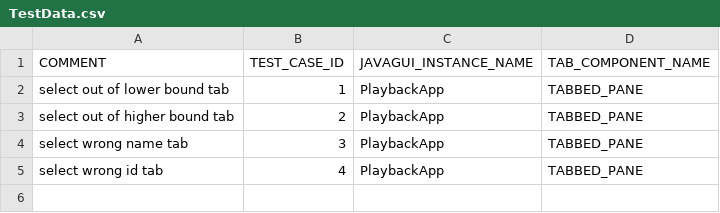
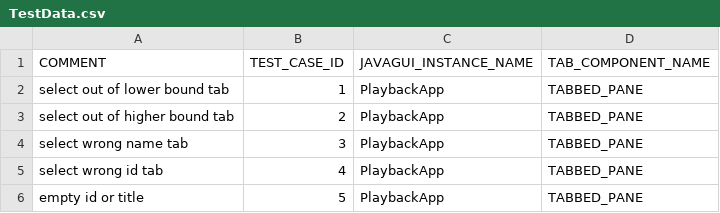
Before and after one commit to qspin/qtaste, a CSV file: demo/TestSuites/PlayBack/TabbedPaneSelectionException/TestData.csv, drawn as a sheet.

```diff
--- a/demo/TestSuites/PlayBack/TabbedPaneSelectionException/TestData.csv
+++ b/demo/TestSuites/PlayBack/TabbedPaneSelectionException/TestData.csv
@@ -5 +5,2 @@ select wrong name tab;3;PlaybackApp;TABBED_PANE
 select wrong id tab;4;PlaybackApp;TABBED_PANE
+empty id or title;5;PlaybackApp;TABBED_PANE
```
Also changed, not shown: demo/TestSuites/PlayBack/SelectionInTreeException/TestData.csv, demo/TestSuites/PlayBack/SelectionInTreeWithRegex/TestData.csv, 7 other files.
